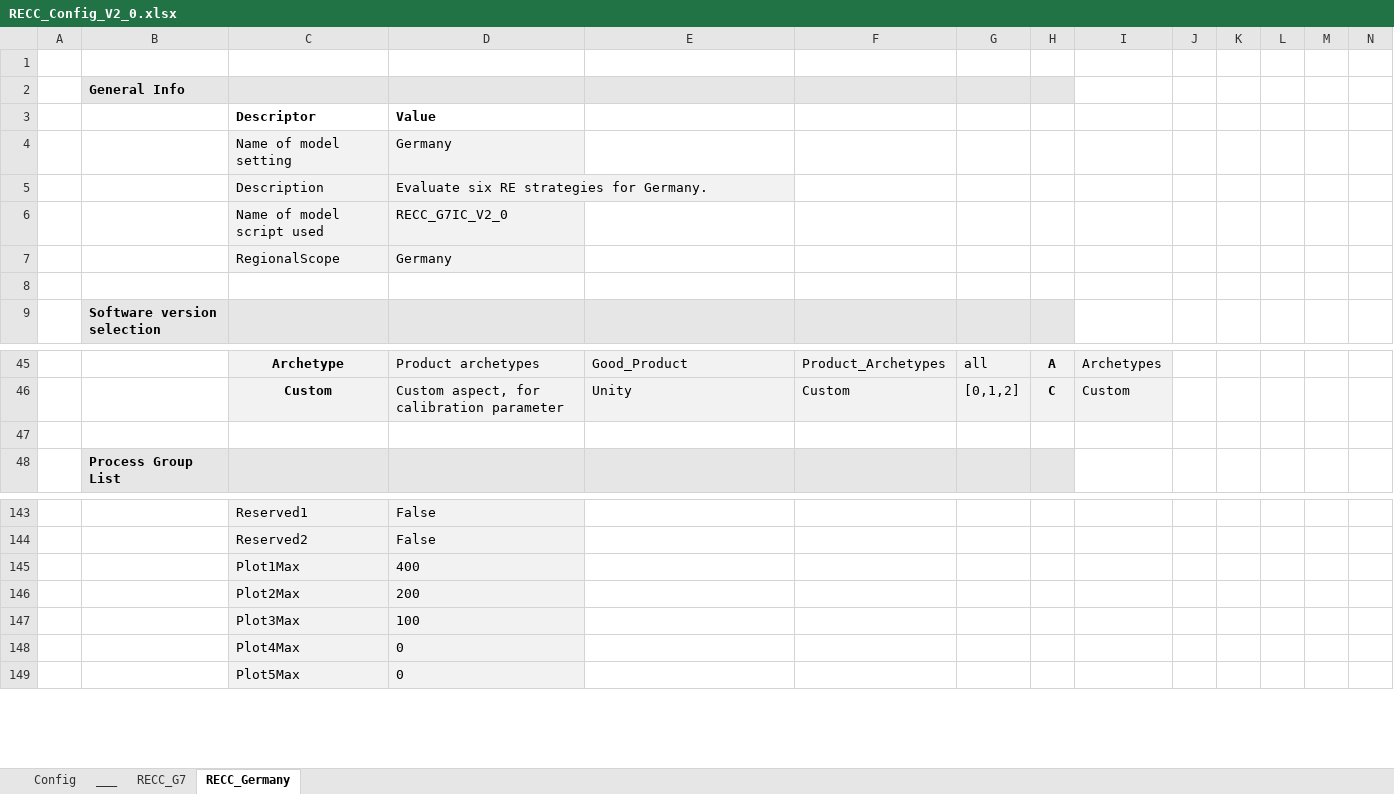
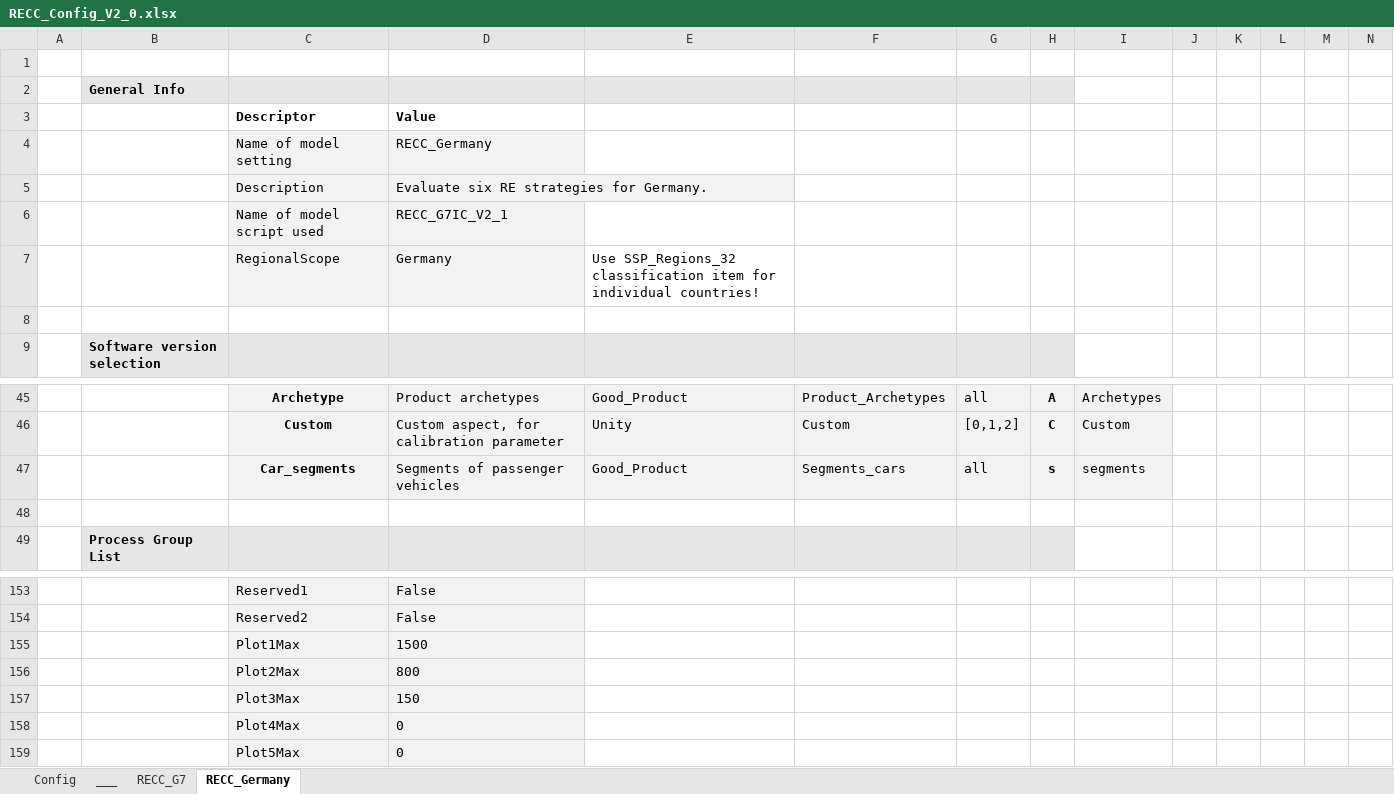
Before and after one commit to IndEcol/RECC-ODYM, an Excel workbook: RECC_Config_V2_0.xlsx, sheet RECC_Germany, drawn as a sheet; only a part is shown, gaps mark what is left out; values as stored, in another font and other column widths than the file's, no borders; addresses are those after the commit; rows hold the shown columns only; the diff covers the shown part only; the diff names each change by its address in the sheet, - before the commit and + after, or states it on an @@ line.

```diff
--- a/RECC_Config_V2_0.xlsx (sheet RECC_Germany)
+++ b/RECC_Config_V2_0.xlsx (sheet RECC_Germany)
-D4: Germany
+D4: RECC_Germany
-D6: RECC_G7IC_V2_0
+D6: RECC_G7IC_V2_1
-E7: (empty)
+E7: Use SSP_Regions_32 classification item for individual countries!
+row 47:  |  | Car_segments | Segments of passenger vehicles | Good_Product | Segments_cars | all | s | segments
-D155: 400
+D155: 1500
-D156: 200
+D156: 800
-D157: 100
+D157: 150
```
Also changed, not shown: 13 added rows, 4 removed rows, 26 edited cells, cell formats and row numbers in column A elsewhere in this sheet, sheet RECC_G7, sheet Config, 13 other files.
